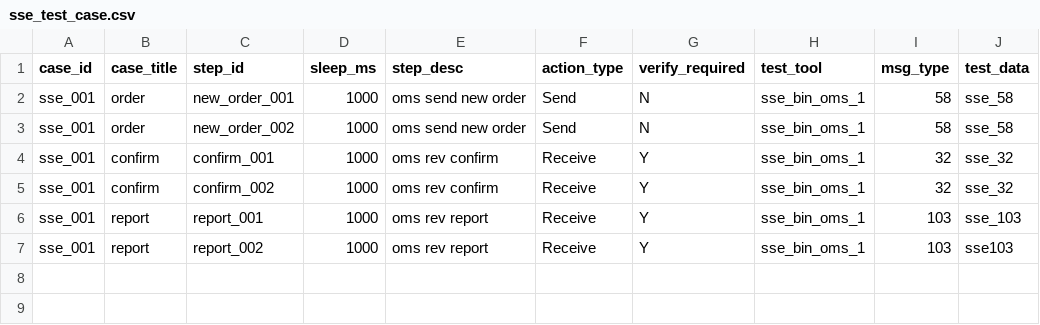
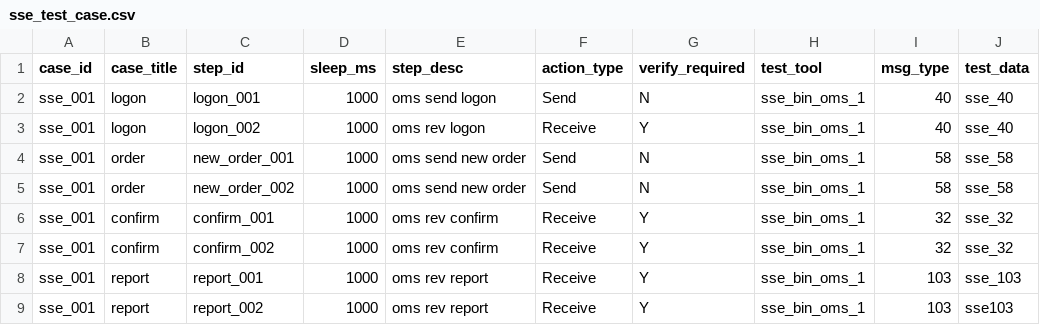
Before and after one commit to xinchentechnote/exchange-simulator, a CSV file: testcase/sse_test_case.csv, drawn as a sheet.

```diff
--- a/testcase/sse_test_case.csv
+++ b/testcase/sse_test_case.csv
@@ -1,2 +1,4 @@
 case_id,case_title,step_id,sleep_ms,step_desc,action_type,verify_required,test_tool,msg_type,test_data
+sse_001,logon,logon_001,1000,oms send logon,Send,N,sse_bin_oms_1,40,sse_40
+sse_001,logon,logon_002,1000,oms rev logon,Receive,Y,sse_bin_oms_1,40,sse_40
 sse_001,order,new_order_001,1000,oms send new order,Send,N,sse_bin_oms_1,58,sse_58
```
Also changed, not shown: testcase/sse_32.csv, 46 other files.
